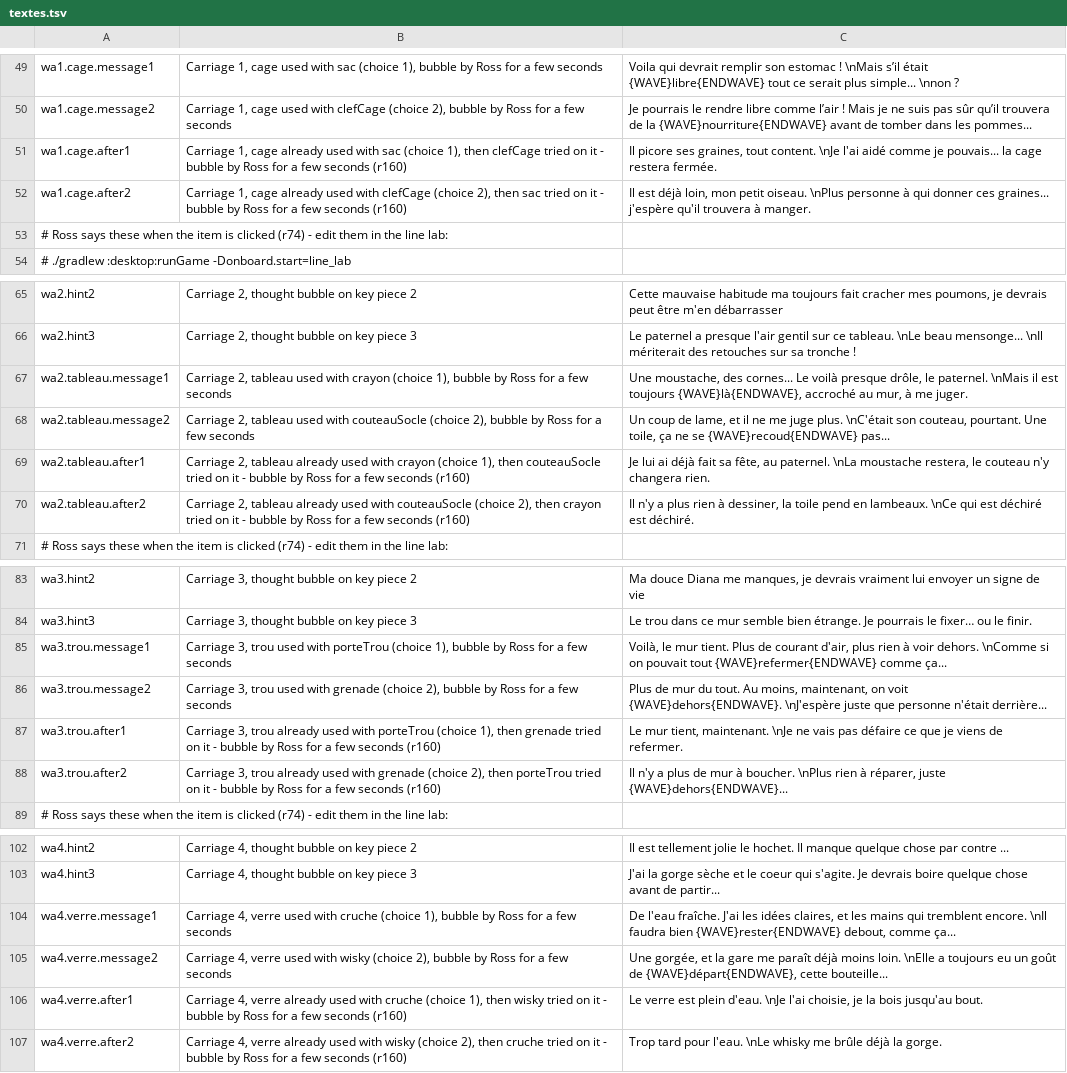
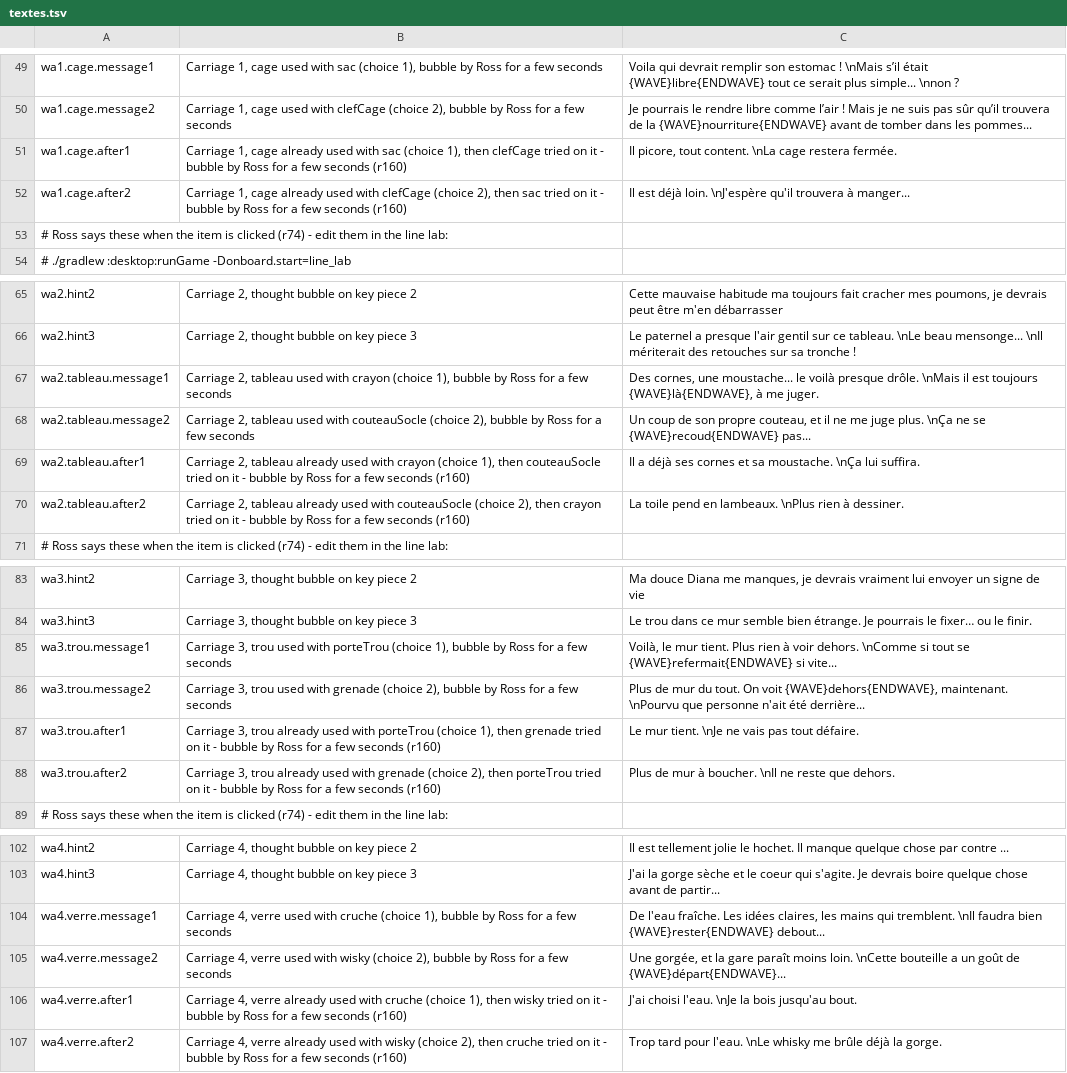
Before and after one commit to JavaKhanStudio/OnBoard_GJ_2019, a TSV file: desktop/assets/i18n/textes.tsv, drawn as a sheet; only a part is shown, gaps mark what is left out; the diff names each change by its address in the sheet, - before the commit and + after, or states it on an @@ line.

```diff
--- a/desktop/assets/i18n/textes.tsv
+++ b/desktop/assets/i18n/textes.tsv
-C51: Il picore ses graines, tout content. \nJe l'ai aidé comme je pouvais... la cage restera…
+C51: Il picore, tout content. \nLa cage restera…
-C52: …est déjà loin, mon petit oiseau. \nPlus personne à qui donner ces graines... j'espère qu'il trouvera à manger.
+C52: …est déjà loin. \nJ'espère qu'il trouvera à manger...
-C67: Une moustache, des cornes... Le voilà presque drôle, le paternel. \nMais il est toujours {WAVE}là{ENDWAVE}, accroché au mur, à me…
+C67: Des cornes, une moustache... le voilà presque drôle. \nMais il est toujours {WAVE}là{ENDWAVE}, à me…
-C68: …coup de lame, et il ne me juge plus. \nC'était son couteau, pourtant. Une toile, ça ne se…
+C68: …coup de son propre couteau, et il ne me juge plus. \nÇa ne se…
-C69: Je lui ai déjà fait sa fête, au paternel. \nLa moustache restera, le couteau n'y changera rien.
+C69: Il a déjà ses cornes et sa moustache. \nÇa lui suffira.
-C70: Il n'y a plus rien à dessiner, la toile pend en lambeaux. \nCe qui est déchiré est déchiré.
+C70: La toile pend en lambeaux. \nPlus rien à dessiner.
-C85: …tient. Plus de courant d'air, plus rien à voir dehors. \nComme si on pouvait tout {WAVE}refermer{ENDWAVE} comme ça...
+C85: …tient. Plus rien à voir dehors. \nComme si tout se {WAVE}refermait{ENDWAVE} si vite...
-C86: …du tout. Au moins, maintenant, on voit {WAVE}dehors{ENDWAVE}. \nJ'espère juste que personne n'était derrière...
+C86: …du tout. On voit {WAVE}dehors{ENDWAVE}, maintenant. \nPourvu que personne n'ait été derrière...
-C87: Le mur tient, maintenant. \nJe ne vais pas défaire ce que je viens de refermer.
+C87: Le mur tient. \nJe ne vais pas tout défaire.
-C88: Il n'y a plus de mur à boucher. \nPlus rien à réparer, juste {WAVE}dehors{ENDWAVE}...
+C88: Plus de mur à boucher. \nIl ne reste que dehors.
-C104: …l'eau fraîche. J'ai les idées claires, et les mains qui tremblent encore. \nIl faudra bien {WAVE}rester{ENDWAVE} debout, comme ça...
+C104: …l'eau fraîche. Les idées claires, les mains qui tremblent. \nIl faudra bien {WAVE}rester{ENDWAVE} debout...
-C105: …la gare me paraît déjà moins loin. \nElle a toujours eu un goût de {WAVE}départ{ENDWAVE}, cette bouteille...
+C105: …la gare paraît moins loin. \nCette bouteille a un goût de {WAVE}départ{ENDWAVE}...
-C106: Le verre est plein d'eau. \nJe l'ai choisie, je la bois…
+C106: J'ai choisi l'eau. \nJe la bois…
```
Also changed, not shown: 5 other files.
